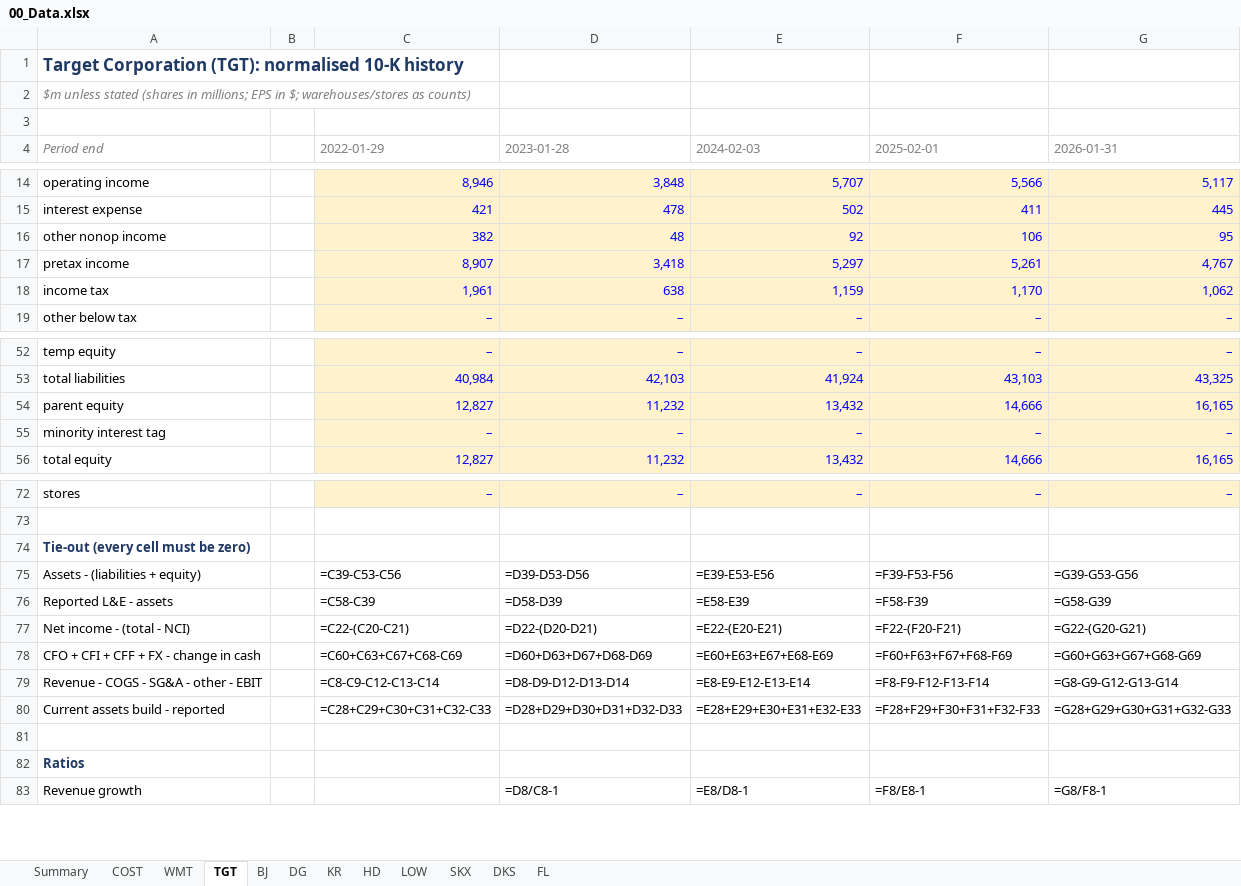
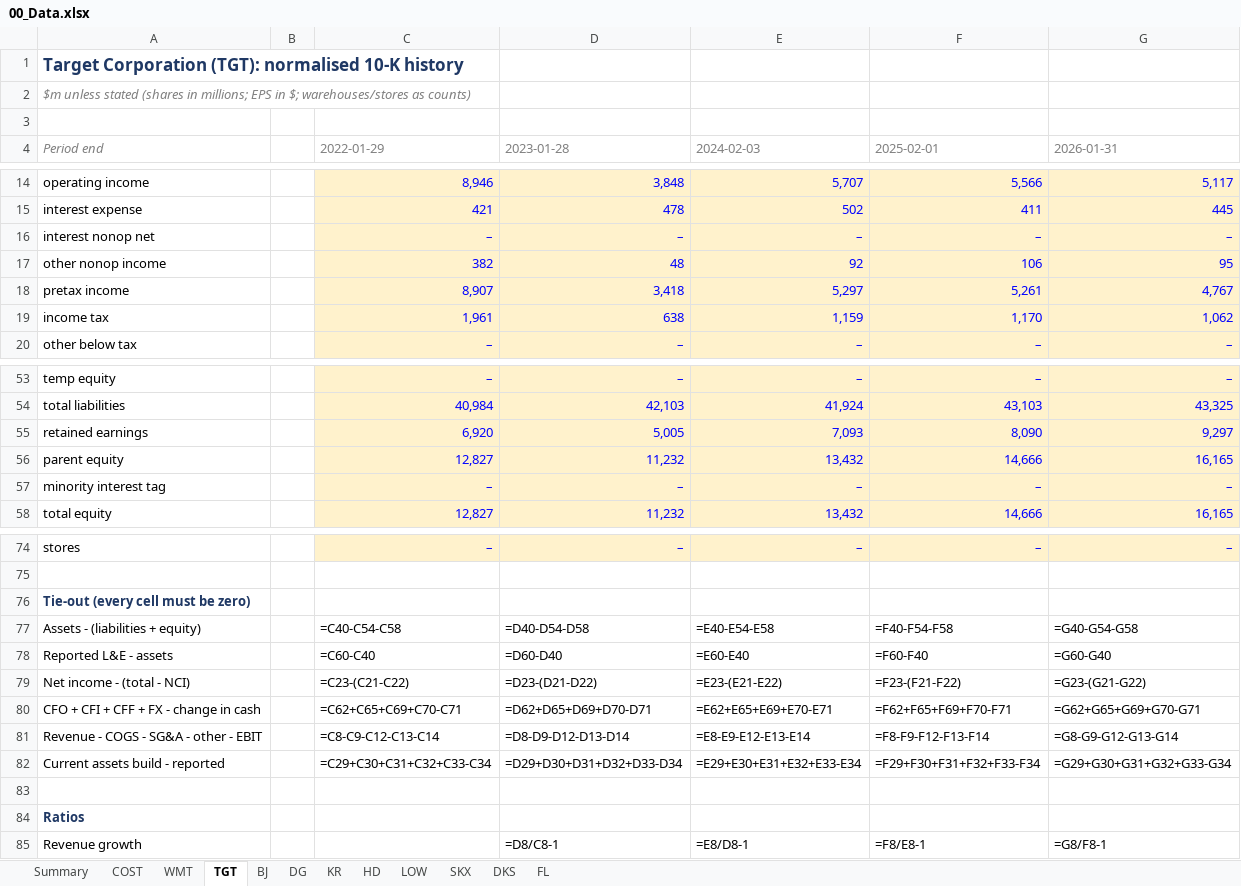
Before and after one commit to Ashtonantony28/ledgerline, an Excel workbook: workbooks/00_Data.xlsx, sheet TGT, drawn as a sheet; only a part is shown, gaps mark what is left out; values as stored, in another font and other column widths than the file's, no borders; formulas without a stored value are shown as written; addresses are those after the commit; the diff covers the shown part only; the diff names each change by its address in the sheet, - before the commit and + after, or states it on an @@ line.

```diff
--- a/workbooks/00_Data.xlsx (sheet TGT)
+++ b/workbooks/00_Data.xlsx (sheet TGT)
+row 16: interest nonop net |  | – | – | – | – | –
+row 55: retained earnings |  | 6,920 | 5,005 | 7,093 | 8,090 | 9,297
-C77 (2022-01-29): =C39-C53-C56
+C77 (2022-01-29): =C40-C54-C58
-D77 (2023-01-28): =D39-D53-D56
+D77 (2023-01-28): =D40-D54-D58
-E77 (2024-02-03): =E39-E53-E56
+E77 (2024-02-03): =E40-E54-E58
-F77 (2025-02-01): =F39-F53-F56
+F77 (2025-02-01): =F40-F54-F58
-G77 (2026-01-31): =G39-G53-G56
+G77 (2026-01-31): =G40-G54-G58
-C78 (2022-01-29): =C58-C39
+C78 (2022-01-29): =C60-C40
-D78 (2023-01-28): =D58-D39
+D78 (2023-01-28): =D60-D40
-E78 (2024-02-03): =E58-E39
+E78 (2024-02-03): =E60-E40
-F78 (2025-02-01): =F58-F39
+F78 (2025-02-01): =F60-F40
-G78 (2026-01-31): =G58-G39
+G78 (2026-01-31): =G60-G40
-C79 (2022-01-29): =C22-(C20-C21)
+C79 (2022-01-29): =C23-(C21-C22)
-D79 (2023-01-28): =D22-(D20-D21)
+D79 (2023-01-28): =D23-(D21-D22)
-E79 (2024-02-03): =E22-(E20-E21)
+E79 (2024-02-03): =E23-(E21-E22)
-F79 (2025-02-01): =F22-(F20-F21)
+F79 (2025-02-01): =F23-(F21-F22)
-G79 (2026-01-31): =G22-(G20-G21)
+G79 (2026-01-31): =G23-(G21-G22)
-C80 (2022-01-29): =C60+C63+C67+C68-C69
+C80 (2022-01-29): =C62+C65+C69+C70-C71
-D80 (2023-01-28): =D60+D63+D67+D68-D69
+D80 (2023-01-28): =D62+D65+D69+D70-D71
-E80 (2024-02-03): =E60+E63+E67+E68-E69
+E80 (2024-02-03): =E62+E65+E69+E70-E71
-F80 (2025-02-01): =F60+F63+F67+F68-F69
+F80 (2025-02-01): =F62+F65+F69+F70-F71
-G80 (2026-01-31): =G60+G63+G67+G68-G69
+G80 (2026-01-31): =G62+G65+G69+G70-G71
-C82 (2022-01-29): =C28+C29+C30+C31+C32-C33
+C82 (2022-01-29): =C29+C30+C31+C32+C33-C34
-D82 (2023-01-28): =D28+D29+D30+D31+D32-D33
+D82 (2023-01-28): =D29+D30+D31+D32+D33-D34
-E82 (2024-02-03): =E28+E29+E30+E31+E32-E33
+E82 (2024-02-03): =E29+E30+E31+E32+E33-E34
-F82 (2025-02-01): =F28+F29+F30+F31+F32-F33
+F82 (2025-02-01): =F29+F30+F31+F32+F33-F34
-G82 (2026-01-31): =G28+G29+G30+G31+G32-G33
+G82 (2026-01-31): =G29+G30+G31+G32+G33-G34
```
Also changed, not shown: 25 edited cells elsewhere in this sheet, sheet COST, sheet KR, sheet LOW, sheet HD, sheet WMT, sheet BJ, 5 more sheets, workbooks/02_COST_Valuation.xlsx, workbooks/03_SKX_LBO.xlsx, 36 other files.
